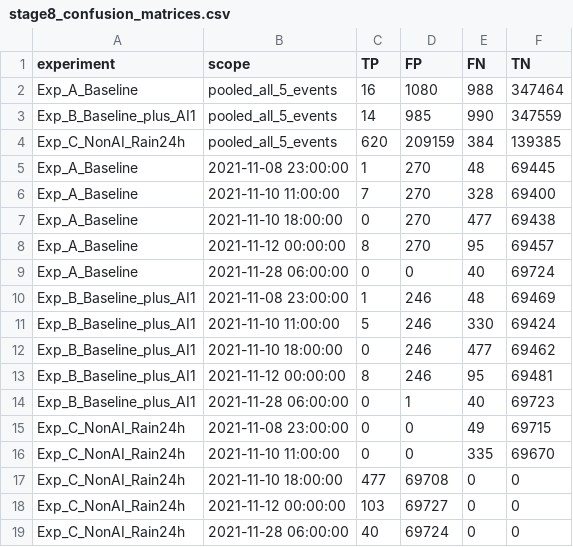
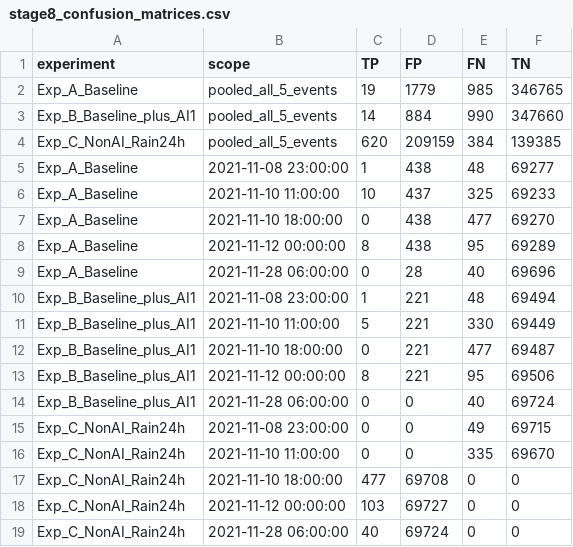
Before and after one commit to Shri-Shivam/chennai-flood-early-warning, a CSV file: data/processed/stage8_confusion_matrices.csv, drawn as a sheet.

```diff
--- a/data/processed/stage8_confusion_matrices.csv
+++ b/data/processed/stage8_confusion_matrices.csv
@@ -1,15 +1,15 @@
 experiment,scope,TP,FP,FN,TN
-Exp_A_Baseline,pooled_all_5_events,16,1080,988,347464
-Exp_B_Baseline_plus_AI1,pooled_all_5_events,14,985,990,347559
+Exp_A_Baseline,pooled_all_5_events,19,1779,985,346765
+Exp_B_Baseline_plus_AI1,pooled_all_5_events,14,884,990,347660
 Exp_C_NonAI_Rain24h,pooled_all_5_events,620,209159,384,139385
-Exp_A_Baseline,2021-11-08 23:00:00,1,270,48,69445
-Exp_A_Baseline,2021-11-10 11:00:00,7,270,328,69400
-Exp_A_Baseline,2021-11-10 18:00:00,0,270,477,69438
-Exp_A_Baseline,2021-11-12 00:00:00,8,270,95,69457
-Exp_A_Baseline,2021-11-28 06:00:00,0,0,40,69724
-Exp_B_Baseline_plus_AI1,2021-11-08 23:00:00,1,246,48,69469
-Exp_B_Baseline_plus_AI1,2021-11-10 11:00:00,5,246,330,69424
-Exp_B_Baseline_plus_AI1,2021-11-10 18:00:00,0,246,477,69462
-Exp_B_Baseline_plus_AI1,2021-11-12 00:00:00,8,246,95,69481
-Exp_B_Baseline_plus_AI1,2021-11-28 06:00:00,0,1,40,69723
+Exp_A_Baseline,2021-11-08 23:00:00,1,438,48,69277
+Exp_A_Baseline,2021-11-10 11:00:00,10,437,325,69233
+Exp_A_Baseline,2021-11-10 18:00:00,0,438,477,69270
+Exp_A_Baseline,2021-11-12 00:00:00,8,438,95,69289
+Exp_A_Baseline,2021-11-28 06:00:00,0,28,40,69696
+Exp_B_Baseline_plus_AI1,2021-11-08 23:00:00,1,221,48,69494
+Exp_B_Baseline_plus_AI1,2021-11-10 11:00:00,5,221,330,69449
+Exp_B_Baseline_plus_AI1,2021-11-10 18:00:00,0,221,477,69487
+Exp_B_Baseline_plus_AI1,2021-11-12 00:00:00,8,221,95,69506
+Exp_B_Baseline_plus_AI1,2021-11-28 06:00:00,0,0,40,69724
 Exp_C_NonAI_Rain24h,2021-11-08 23:00:00,0,0,49,69715
```
Also changed, not shown: data/processed/ai1_retrospective_forecast_2021.csv, data/processed/ai1_walk_forward_metrics.csv, 14 other files.
